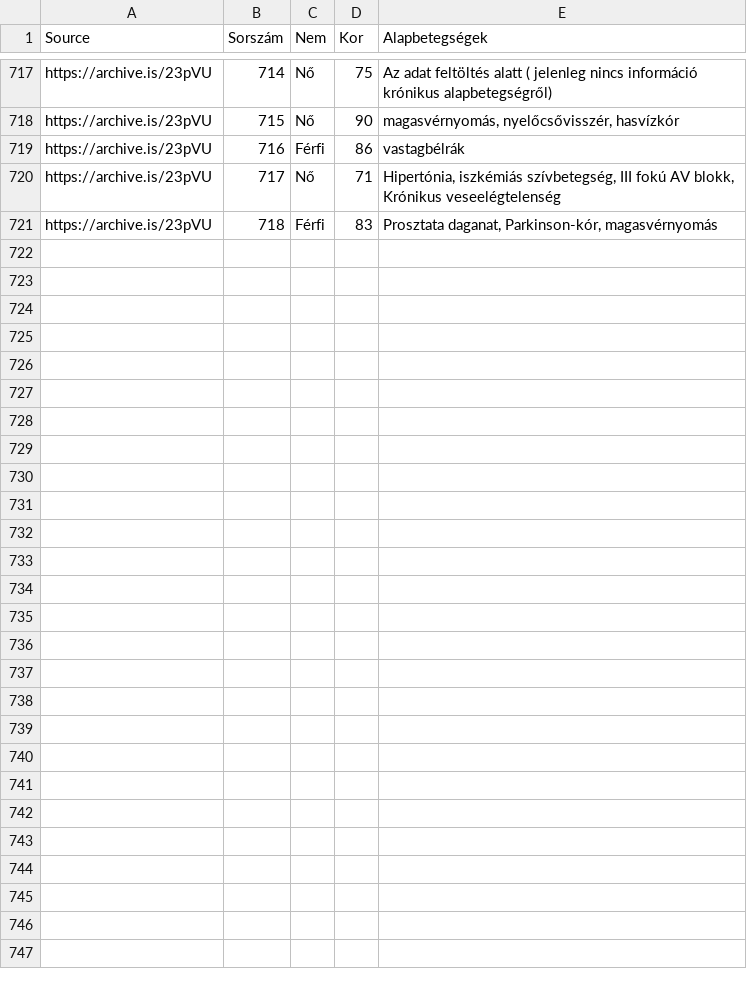
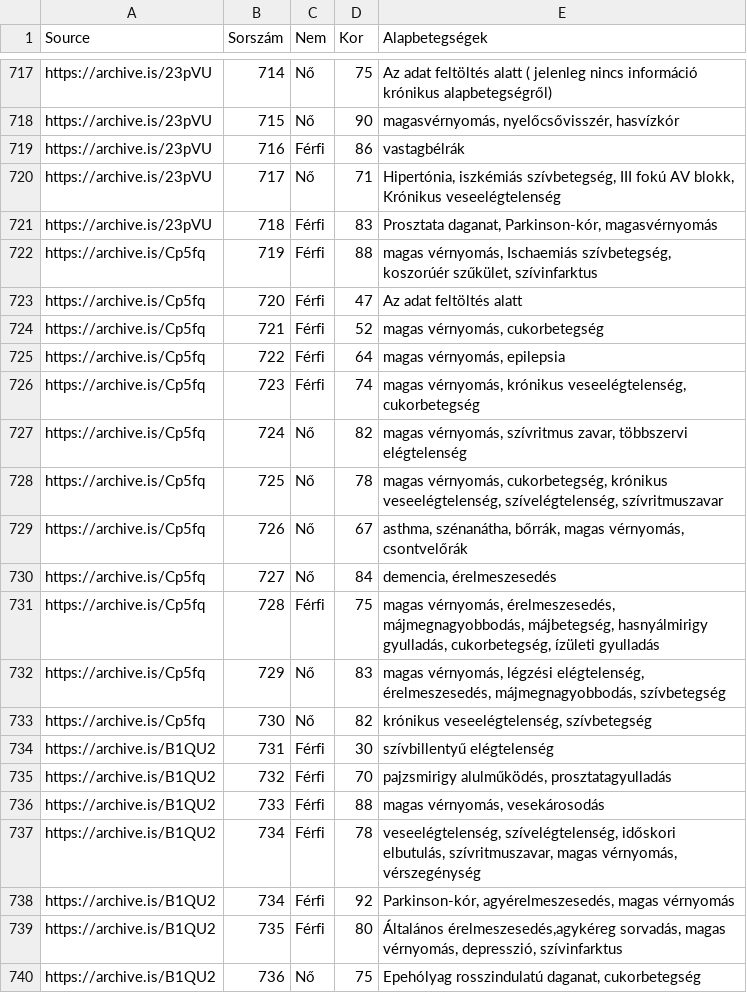
Before and after one commit to nickgon/Hungary-COVID19-Data, a CSV file: Hungary_COVID19_death_details.csv, drawn as a sheet; only a part is shown, gaps mark what is left out; the diff covers the shown part only.

Commit message:
Sep 26, 27, 28 Data

```diff
--- a/Hungary_COVID19_death_details.csv
+++ b/Hungary_COVID19_death_details.csv
@@ -721 +721,20 @@ https://archive.is/23pVU,717,Nő,71,"Hipertónia, iszkémiás szívbetegség, II
 https://archive.is/23pVU,718,Férfi,83,"Prosztata daganat, Parkinson-kór, magasvérnyomás"
+https://archive.is/Cp5fq,719,Férfi,88,"magas vérnyomás, Ischaemiás szívbetegség, koszorúér szűkület, szívinfarktus"
+https://archive.is/Cp5fq,720,Férfi,47,Az adat feltöltés alatt
+https://archive.is/Cp5fq,721,Férfi,52,"magas vérnyomás, cukorbetegség"
+https://archive.is/Cp5fq,722,Férfi,64,"magas vérnyomás, epilepsia"
+https://archive.is/Cp5fq,723,Férfi,74,"magas vérnyomás, krónikus veseelégtelenség, cukorbetegség"
+https://archive.is/Cp5fq,724,Nő,82,"magas vérnyomás, szívritmus zavar, többszervi elégtelenség"
+https://archive.is/Cp5fq,725,Nő,78,"magas vérnyomás, cukorbetegség, krónikus veseelégtelenség, szívelégtelenség, szívritmuszavar"
+https://archive.is/Cp5fq,726,Nő,67,"asthma, szénanátha, bőrrák, magas vérnyomás, csontvelőrák"
+https://archive.is/Cp5fq,727,Nő,84,"demencia, érelmeszesedés"
+https://archive.is/Cp5fq,728,Férfi,75,"magas vérnyomás, érelmeszesedés, májmegnagyobbodás, májbetegség, hasnyálmirigy gyulladás, cukorbetegség, ízületi gyulladás"
+https://archive.is/Cp5fq,729,Nő,83,"magas vérnyomás, légzési elégtelenség, érelmeszesedés, májmegnagyobbodás, szívbetegség"
+https://archive.is/Cp5fq,730,Nő,82,"krónikus veseelégtelenség, szívbetegség"
+https://archive.is/B1QU2,731,Férfi,30,szívbillentyű elégtelenség
+https://archive.is/B1QU2,732,Férfi,70,"pajzsmirigy alulműködés, prosztatagyulladás"
+https://archive.is/B1QU2,733,Férfi,88,"magas vérnyomás, vesekárosodás"
+https://archive.is/B1QU2,734,Férfi,78,"veseelégtelenség, szívelégtelenség, időskori elbutulás, szívritmuszavar, magas vérnyomás, vérszegénység"
+https://archive.is/B1QU2,734,Férfi,92,"Parkinson-kór, agyérelmeszesedés, magas vérnyomás"
+https://archive.is/B1QU2,735,Férfi,80,"Általános érelmeszesedés,agykéreg sorvadás, magas vérnyomás, depresszió, szívinfarktus"
+https://archive.is/B1QU2,736,Nő,75,"Epehólyag rosszindulatú daganat, cukorbetegség"
```
Also changed, not shown: 12 added rows elsewhere in this file, Hungary_COVID19_data_by_county.csv, Hungary_COVID19_data_total.csv, 3 other files.
